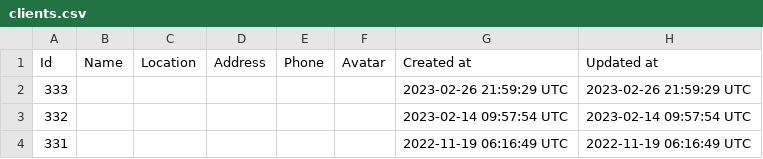
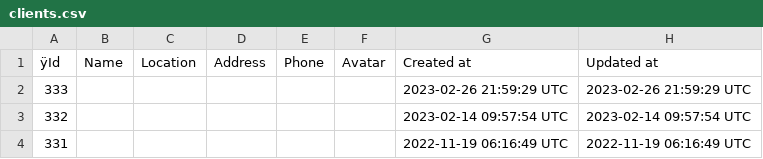
Before and after one commit to Vedoc/core-main, a CSV file: db/seeds/clients.csv, drawn as a sheet; only a part is shown; the diff names each change by its address in the sheet, - before the commit and + after, or states it on an @@ line.

```diff
--- a/db/seeds/clients.csv
+++ b/db/seeds/clients.csv
-A1: Id
+A1: ÿId
```
Also changed, not shown: db/seeds/accounts.csv, db/seeds/shops.csv, 5 other files.
